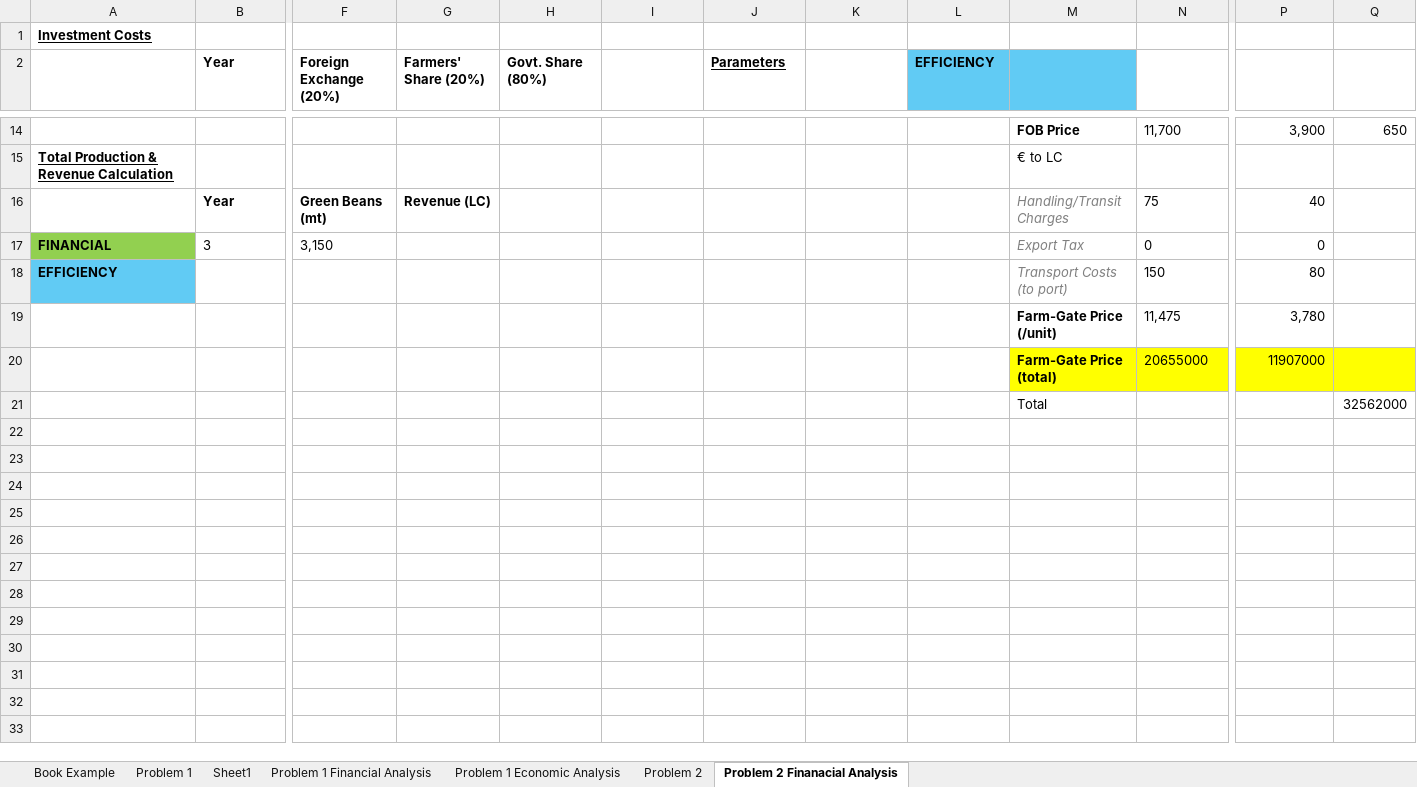
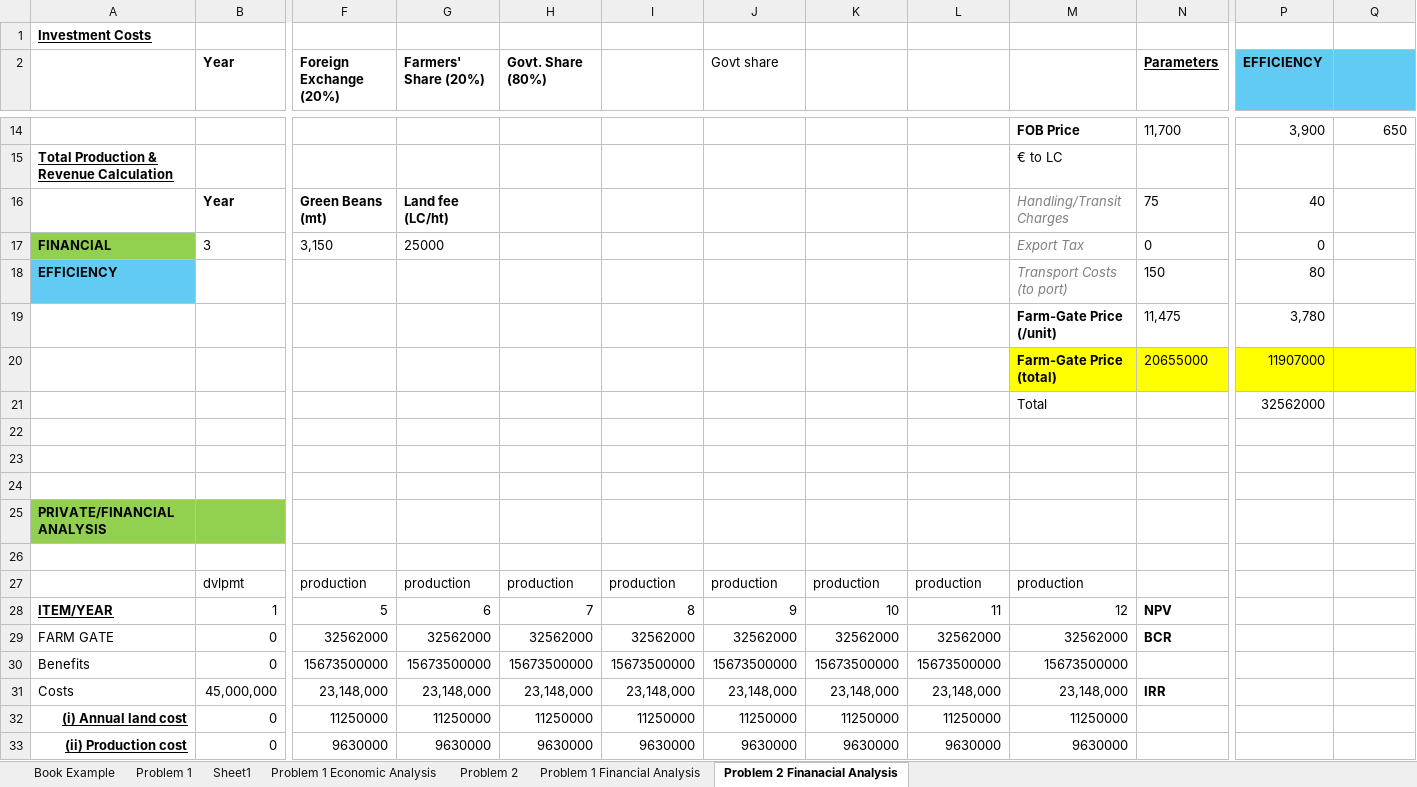
Before and after one commit to donnel26/AGEC-609, an Excel workbook: prob set 3 (2) (1).xlsx, sheet Problem 2 Finanacial Analysis, drawn as a sheet; only a part is shown, gaps mark what is left out; values as stored, in another font and other column widths than the file's, no borders; addresses are those after the commit; rows hold the shown columns only; the diff covers the shown part only; the diff names each change by its address in the sheet, - before the commit and + after, or states it on an @@ line.

Commit message:
Add files via upload

```diff
--- a/prob set 3 (2) (1).xlsx (sheet Problem 2 Finanacial Analysis)
+++ b/prob set 3 (2) (1).xlsx (sheet Problem 2 Finanacial Analysis)
@@ sheet tab order changed: Book Example | Problem 1 | Sheet1 | Problem 1 Economic Analysis | Problem 2 | Problem 1 Financial Analysis | Problem 2 Finanacial Analysis @@
-J2: Parameters
+J2: Govt share
@@ J2 bold: on → off, underline: on → off @@
-L2: EFFICIENCY
+L2: (empty)
-L2:M2 fill: #61CBF4
+L2:M2 fill: none
-N2: (empty)
+N2: Parameters
-P2: (empty)
+P2: EFFICIENCY
-P2:Q2 fill: none
+P2:Q2 fill: #61CBF4
-G16 (Farmers' Share (20%)): Revenue (LC)
+G16 (Farmers' Share (20%)): Land fee (LC/ht)
-G17 (Farmers' Share (20%)): (empty)
+G17 (Farmers' Share (20%)): 25000
+row 21:  |  |  |  |  |  |  |  |  | Total |  | 32562000
-row 22:  |  |  |  |  |  |  |  |  | Total |  |  | 32562000
+row 22: (empty)
+row 23: (empty)
+row 24: (empty)
+row 25: PRIVATE/FINANCIAL ANALYSIS
+row 26: (empty)
+row 27:  | dvlpmt | production | production | production | production | production | production | production | production
+row 28: ITEM/YEAR | 1 | 5 | 6 | 7 | 8 | 9 | 10 | 11 | 12 | NPV
+row 29: FARM GATE | 0 | 32562000 | 32562000 | 32562000 | 32562000 | 32562000 | 32562000 | 32562000 | 32562000 | BCR
+row 30: Benefits | 0 | 15673500000 | 15673500000 | 15673500000 | 15673500000 | 15673500000 | 15673500000 | 15673500000 | 15673500000
+row 31: Costs | 45,000,000 | 23,148,000 | 23,148,000 | 23,148,000 | 23,148,000 | 23,148,000 | 23,148,000 | 23,148,000 | 23,148,000 | IRR
+row 32: (i) Annual land cost | 0 | 11250000 | 11250000 | 11250000 | 11250000 | 11250000 | 11250000 | 11250000 | 11250000
+row 33: (ii) Production cost | 0 | 9630000 | 9630000 | 9630000 | 9630000 | 9630000 | 9630000 | 9630000 | 9630000
```
Also changed, not shown: 12 added rows, 1 removed row, 14 edited cells and cell formats elsewhere in this sheet, formulas that keep their value.
